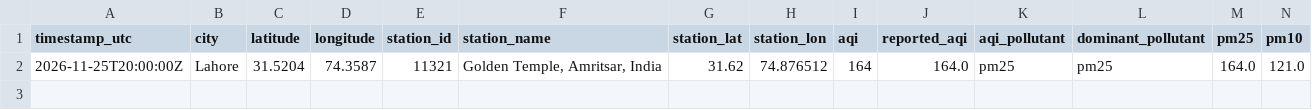
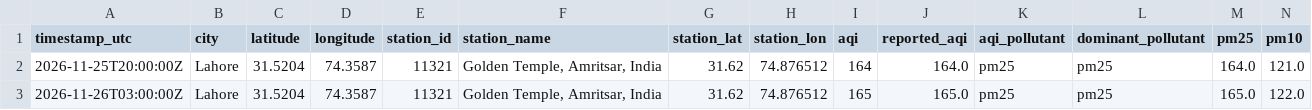
Before and after one commit to SyedmHamza152/Agentic-Multi-Metric-Weather-AQI-Forecasting-System, a CSV file: data/raw/aqicn_air.csv, drawn as a sheet; only a part is shown; rows hold the shown columns only; the diff names each change by its address in the sheet, - before the commit and + after, or states it on an @@ line.

```diff
--- a/data/raw/aqicn_air.csv
+++ b/data/raw/aqicn_air.csv
+row 3: 2026-11-26T03:00:00Z | Lahore | 31.5204 | 74.3587 | 11321 | Golden Temple, Amritsar, India | 31.62 | 74.876512 | 165 | 165.0 | pm25 | pm25 | 165.0 | 122.0
```
Also changed, not shown: data/raw/aqicn_forecast.csv, data/raw/openaq_air.csv, 2 other files.
